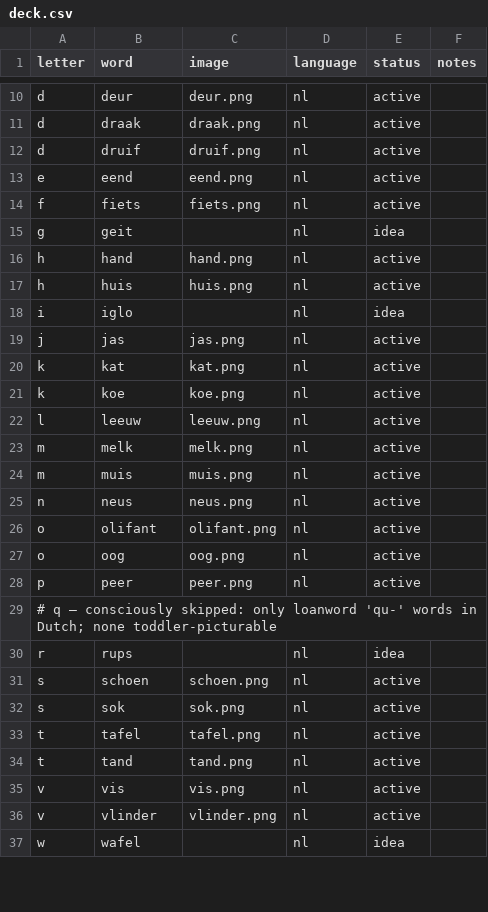
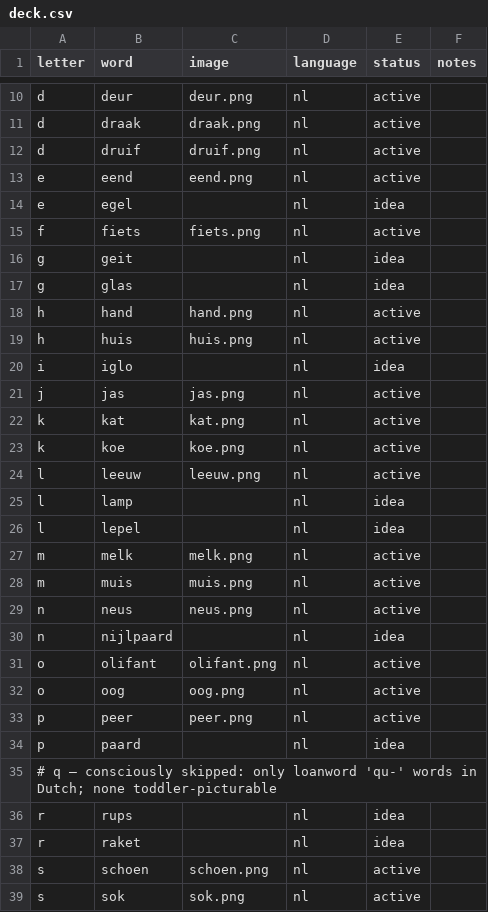
Before and after one commit to jvspl/lettercards, a CSV file: lettercards/starter/deck.csv, drawn as a sheet; only a part is shown, gaps mark what is left out; the shorter side is filled out with more unchanged rows; the diff names each change by its address in the sheet, - before the commit and + after, or states it on an @@ line.

```diff
--- a/lettercards/starter/deck.csv
+++ b/lettercards/starter/deck.csv
+row 14: e | egel |  | nl | idea
+row 17: g | glas |  | nl | idea
+row 25: l | lamp |  | nl | idea
+row 26: l | lepel |  | nl | idea
+row 30: n | nijlpaard |  | nl | idea
+row 34: p | paard |  | nl | idea
+row 37: r | raket |  | nl | idea
```
Also changed, not shown: 1 other file.
